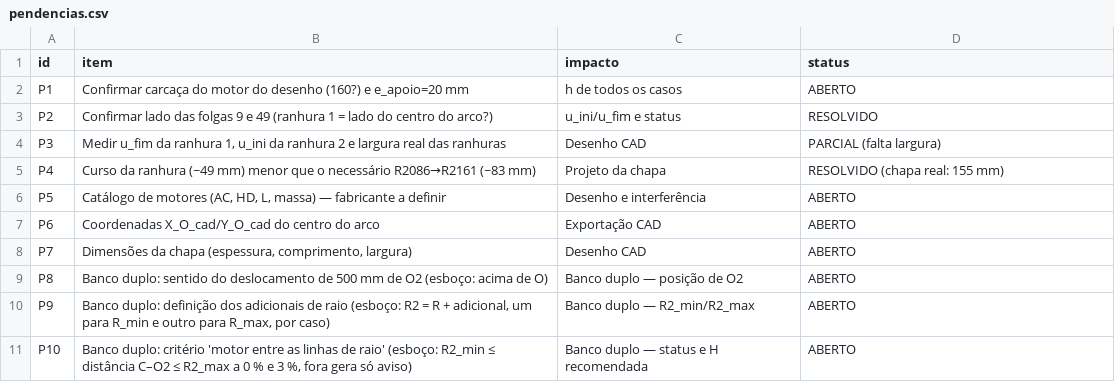
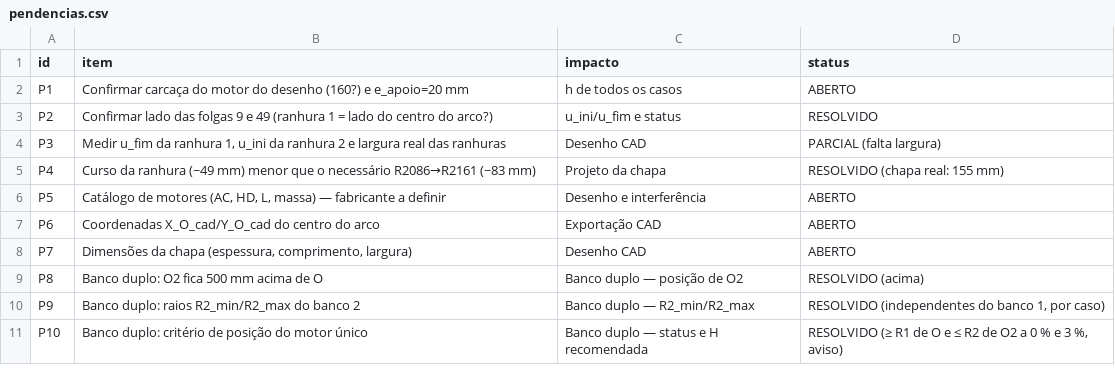
Before and after one commit to theo-ocd/calculo-motores-suporte-45, a CSV file: data/pendencias.csv, drawn as a sheet.

```diff
--- a/data/pendencias.csv
+++ b/data/pendencias.csv
@@ -8,4 +8,4 @@ P6;Coordenadas X_O_cad/Y_O_cad do centro do arco;Exportação CAD;ABERTO
 P7;Dimensões da chapa (espessura, comprimento, largura);Desenho CAD;ABERTO
-P8;Banco duplo: sentido do deslocamento de 500 mm de O2 (esboço: acima de O);Banco duplo — posição de O2;ABERTO
-P9;Banco duplo: definição dos adicionais de raio (esboço: R2 = R + adicional, um para R_min e outro para R_max, por caso);Banco duplo — R2_min/R2_max;ABERTO
-P10;Banco duplo: critério 'motor entre as linhas de raio' (esboço: R2_min ≤ distância C–O2 ≤ R2_max a 0 % e 3 %, fora gera só aviso);Banco duplo — status e H recomendada;ABERTO
+P8;Banco duplo: O2 fica 500 mm acima de O;Banco duplo — posição de O2;RESOLVIDO (acima)
+P9;Banco duplo: raios R2_min/R2_max do banco 2;Banco duplo — R2_min/R2_max;RESOLVIDO (independentes do banco 1, por caso)
+P10;Banco duplo: critério de posição do motor único;Banco duplo — status e H recomendada;RESOLVIDO (≥ R1 de O e ≤ R2 de O2 a 0 % e 3 %, aviso)
```
Also changed, not shown: 11 other files.
